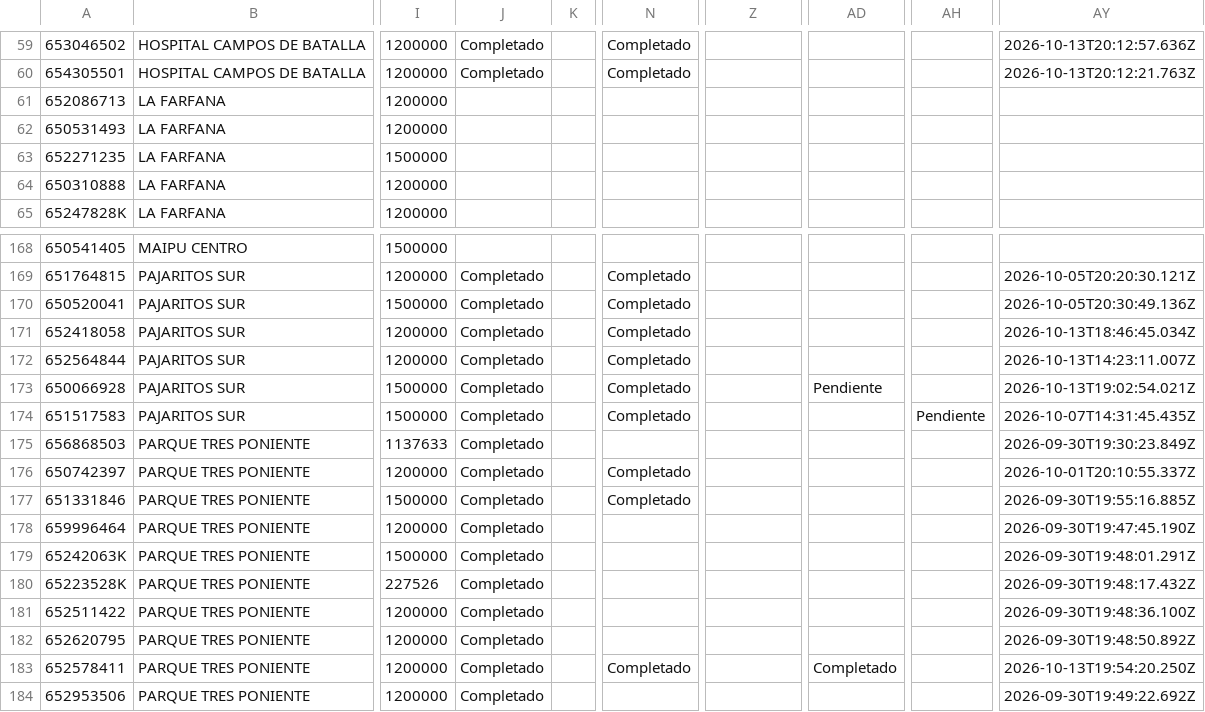
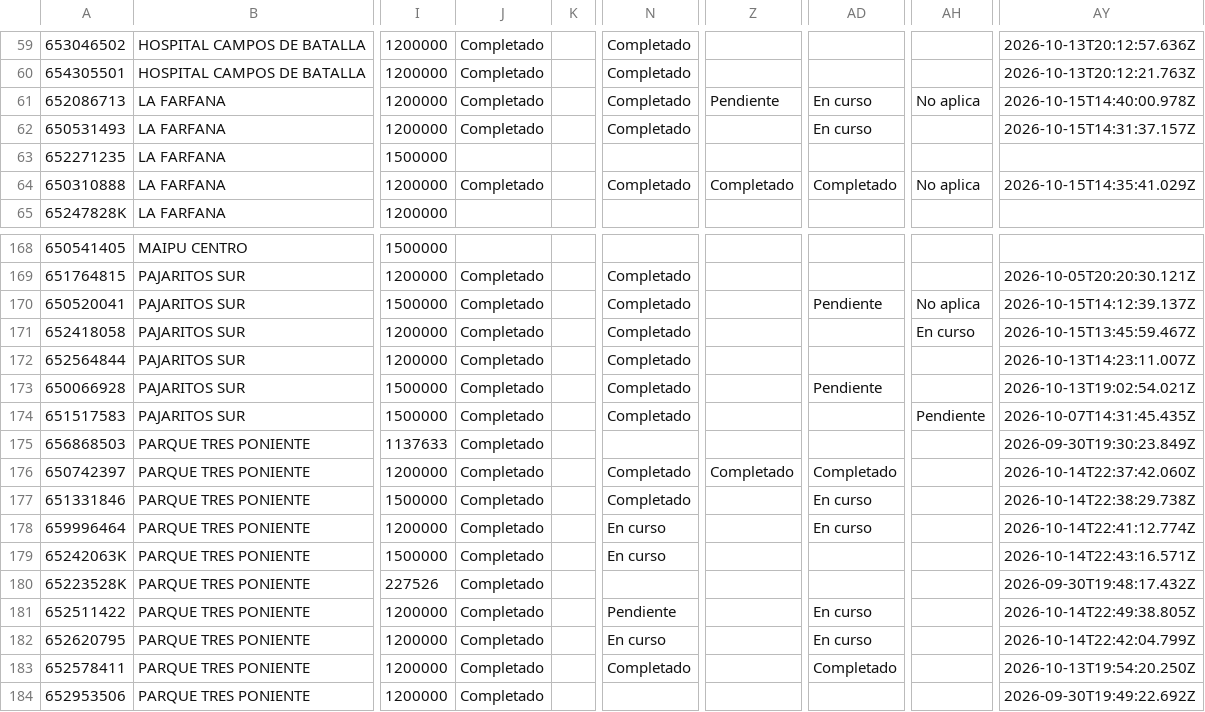
Before and after one commit to juliansuy/seguimientotubarriomasseguro, a CSV file: datos-proyectos.csv, drawn as a sheet; only a part is shown, gaps mark what is left out; the diff covers the shown part only; the diff names each change by its address in the sheet, - before the commit and + after, or states it on an @@ line.

```diff
--- a/datos-proyectos.csv
+++ b/datos-proyectos.csv
-J61:J62: (empty)
+J61:J62: Completado
-N61:N62: (empty)
+N61:N62: Completado
-Z61: (empty)
+Z61: Pendiente
-AD61:AD62: (empty)
+AD61:AD62: En curso
-AH61: (empty)
+AH61: No aplica
-AY61: (empty)
+AY61: 2026-10-15T14:40:00.978Z
-AY62: (empty)
+AY62: 2026-10-15T14:31:37.157Z
-J64: (empty)
+J64: Completado
-N64: (empty)
+N64: Completado
-Z64: (empty)
+Z64: Completado
-AD64: (empty)
+AD64: Completado
-AH64: (empty)
+AH64: No aplica
-AY64: (empty)
+AY64: 2026-10-15T14:35:41.029Z
-AD170: (empty)
+AD170: Pendiente
-AH170: (empty)
+AH170: No aplica
-AY170: 2026-10-05T20:30:49.136Z
+AY170: 2026-10-15T14:12:39.137Z
-AH171: (empty)
+AH171: En curso
-AY171: 2026-10-13T18:46:45.034Z
+AY171: 2026-10-15T13:45:59.467Z
-Z176: (empty)
+Z176: Completado
-AD176: (empty)
+AD176: Completado
-AY176: 2026-10-01T20:10:55.337Z
+AY176: 2026-10-14T22:37:42.060Z
-AD177:AD178: (empty)
+AD177:AD178: En curso
-AY177: 2026-09-30T19:55:16.885Z
+AY177: 2026-10-14T22:38:29.738Z
-N178:N179: (empty)
+N178:N179: En curso
-AY178: 2026-09-30T19:47:45.190Z
+AY178: 2026-10-14T22:41:12.774Z
-AY179: 2026-09-30T19:48:01.291Z
+AY179: 2026-10-14T22:43:16.571Z
-N181: (empty)
+N181: Pendiente
-AD181:AD182: (empty)
+AD181:AD182: En curso
-AY181: 2026-09-30T19:48:36.100Z
+AY181: 2026-10-14T22:49:38.805Z
-N182: (empty)
+N182: En curso
-AY182: 2026-09-30T19:48:50.892Z
+AY182: 2026-10-14T22:42:04.799Z
```
Also changed, not shown: 49 edited cells elsewhere in this file.
